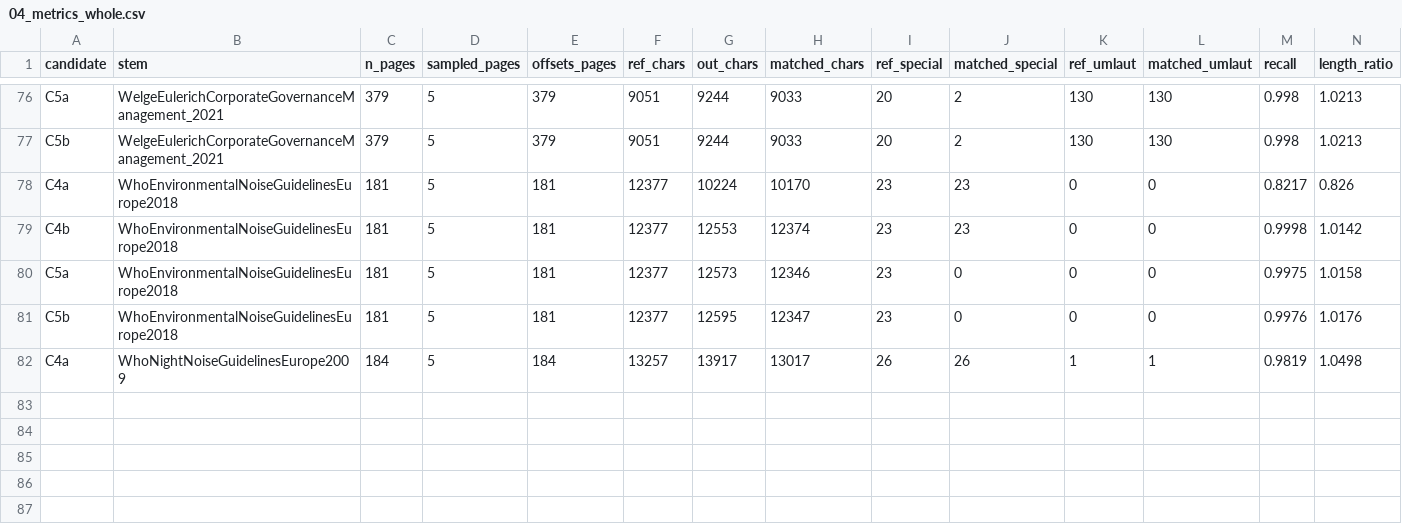
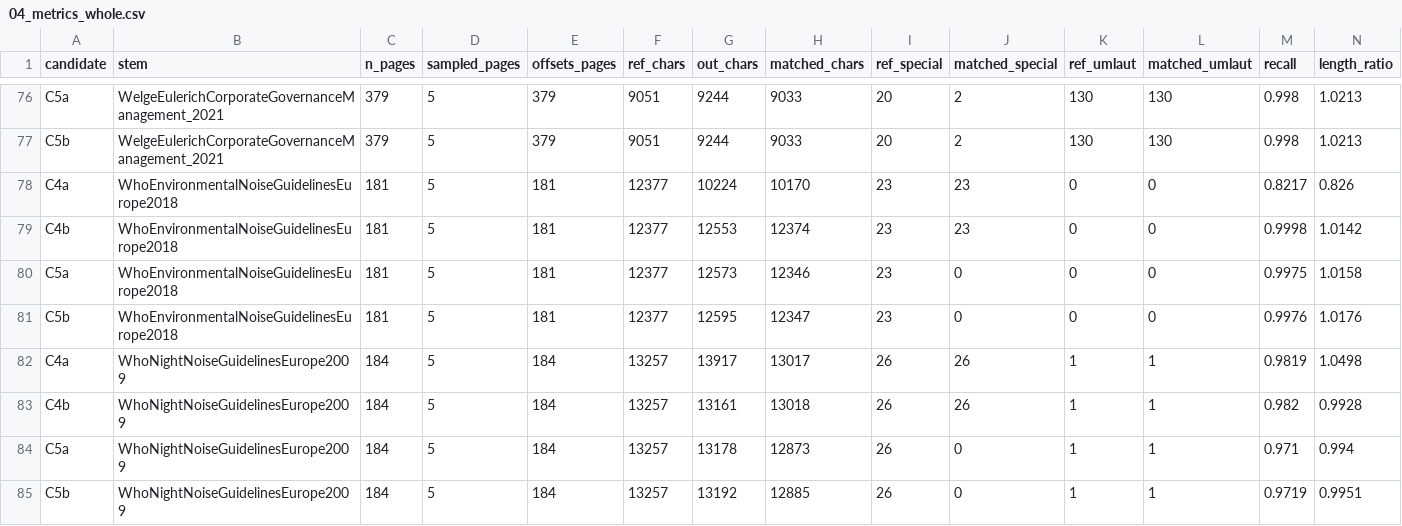
Before and after one commit to brunowinter8192/monitor-cc, a CSV file: dev/pdf_conversion_qa/csv/04_metrics_whole.csv, drawn as a sheet; only a part is shown, gaps mark what is left out; rows hold the shown columns only; the diff names each change by its address in the sheet, - before the commit and + after, or states it on an @@ line.

Commit message:
docs: m1 measurement results, char diagnosis, whole-doc runs

```diff
--- a/dev/pdf_conversion_qa/csv/04_metrics_whole.csv
+++ b/dev/pdf_conversion_qa/csv/04_metrics_whole.csv
+row 83: C4b | WhoNightNoiseGuidelinesEurope2009 | 184 | 5 | 184 | 13257 | 13161 | 13018 | 26 | 26 | 1 | 1 | 0.982 | 0.9928
+row 84: C5a | WhoNightNoiseGuidelinesEurope2009 | 184 | 5 | 184 | 13257 | 13178 | 12873 | 26 | 0 | 1 | 1 | 0.971 | 0.994
+row 85: C5b | WhoNightNoiseGuidelinesEurope2009 | 184 | 5 | 184 | 13257 | 13192 | 12885 | 26 | 0 | 1 | 1 | 0.9719 | 0.9951
```
Also changed, not shown: 8 other files.
